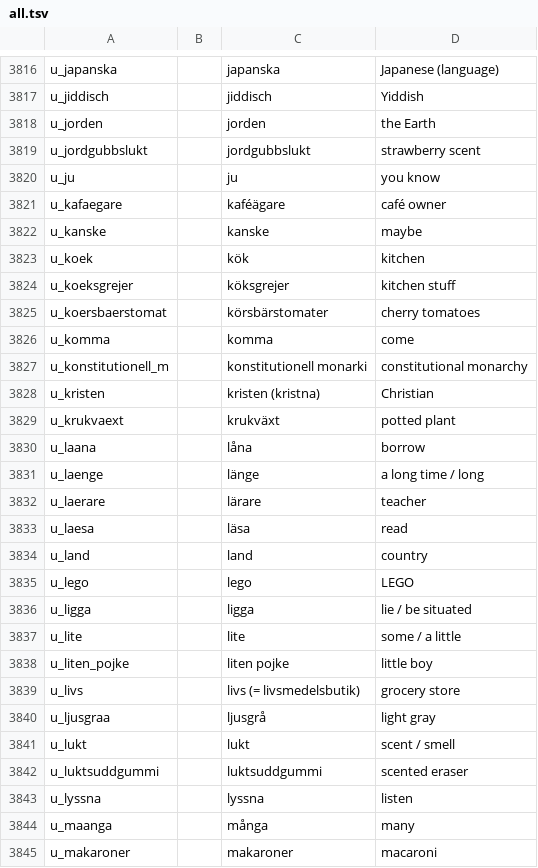
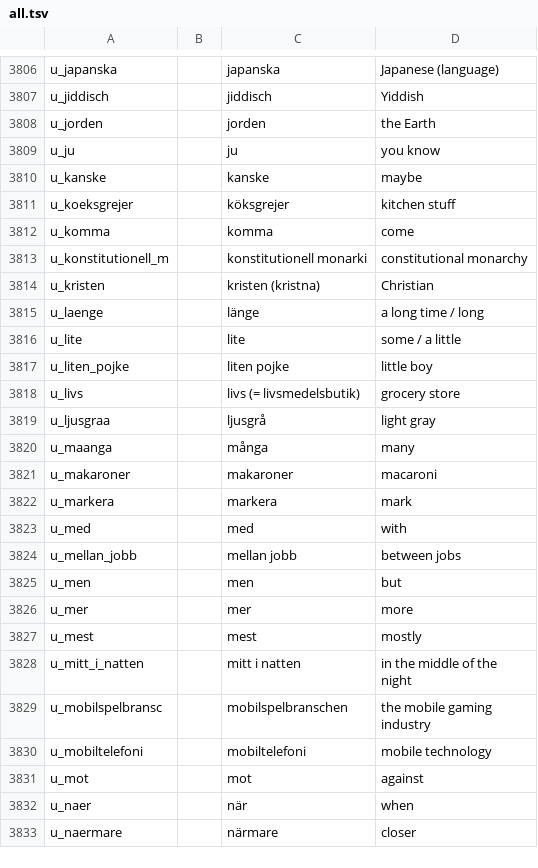
Before and after one commit to zestyping/svenska, a TSV file: all.tsv, drawn as a sheet; only a part is shown, gaps mark what is left out; the shorter side is filled out with more unchanged rows; the diff covers the shown part only.

```diff
--- a/all.tsv
+++ b/all.tsv
@@ -3818,9 +3808,5 @@ u_jiddisch		jiddisch	Yiddish
 u_jorden		jorden	the Earth
-u_jordgubbslukt		jordgubbslukt	strawberry scent
 u_ju		ju	you know
-u_kafaegare		kaféägare	café owner
 u_kanske		kanske	maybe
-u_koek		kök	kitchen
 u_koeksgrejer		köksgrejer	kitchen stuff
-u_koersbaerstomat		körsbärstomater	cherry tomatoes
 u_komma		komma	come
@@ -3828,10 +3814,3 @@ u_konstitutionell_m		konstitutionell monarki	constitutional monarchy
 u_kristen		kristen (kristna)	Christian
-u_krukvaext		krukväxt	potted plant
-u_laana		låna	borrow
 u_laenge		länge	a long time / long
-u_laerare		lärare	teacher
-u_laesa		läsa	read
-u_land		land	country
-u_lego		lego	LEGO
-u_ligga		ligga	lie / be situated
 u_lite		lite	some / a little
@@ -3840,5 +3819,2 @@ u_livs		livs (= livsmedelsbutik)	grocery store
 u_ljusgraa		ljusgrå	light gray
-u_lukt		lukt	scent / smell
-u_luktsuddgummi		luktsuddgummi	scented eraser
-u_lyssna		lyssna	listen
 u_maanga		många	many
```
Also changed, not shown: 30 removed rows elsewhere in this file, 1 other file.
